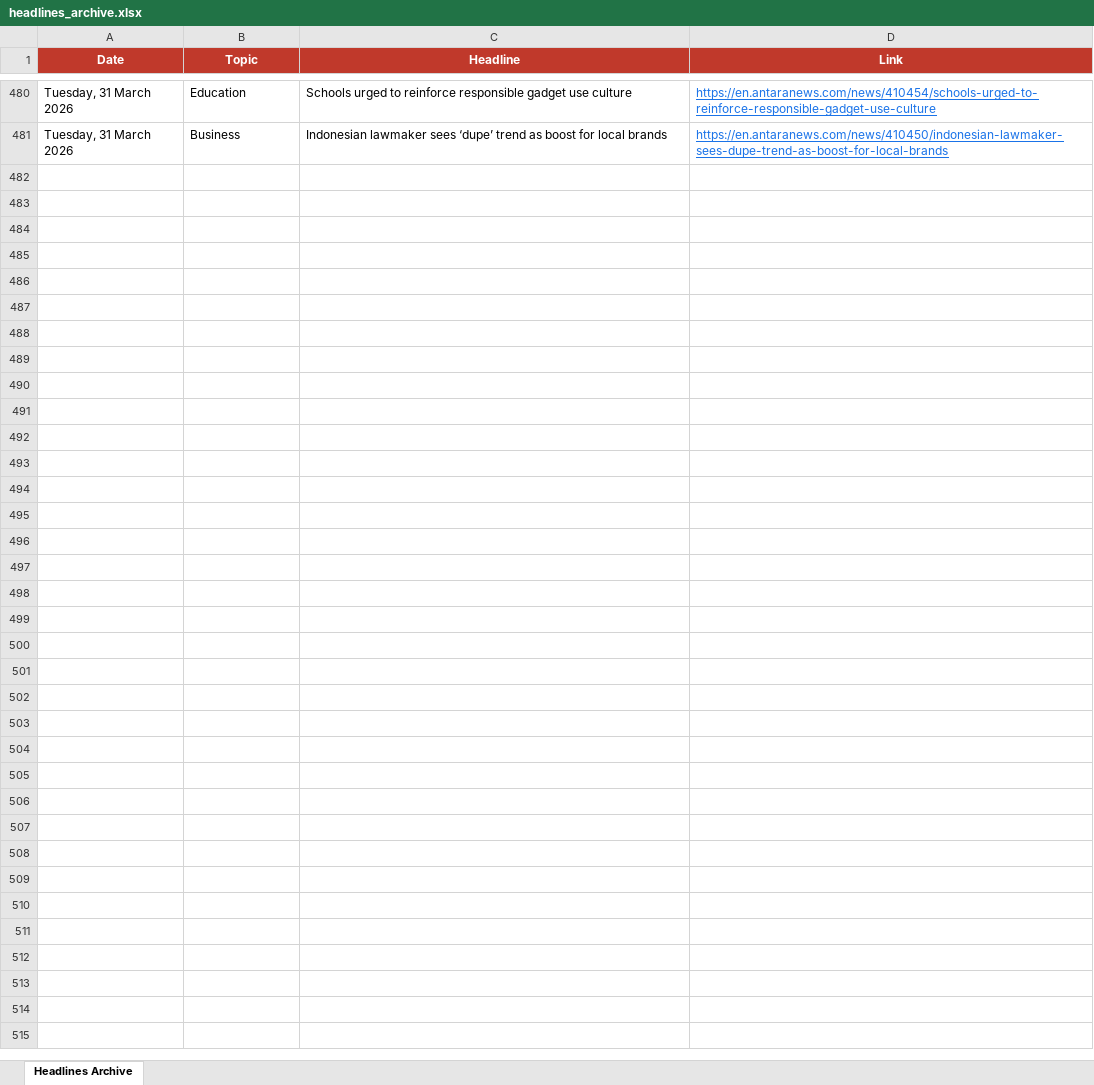
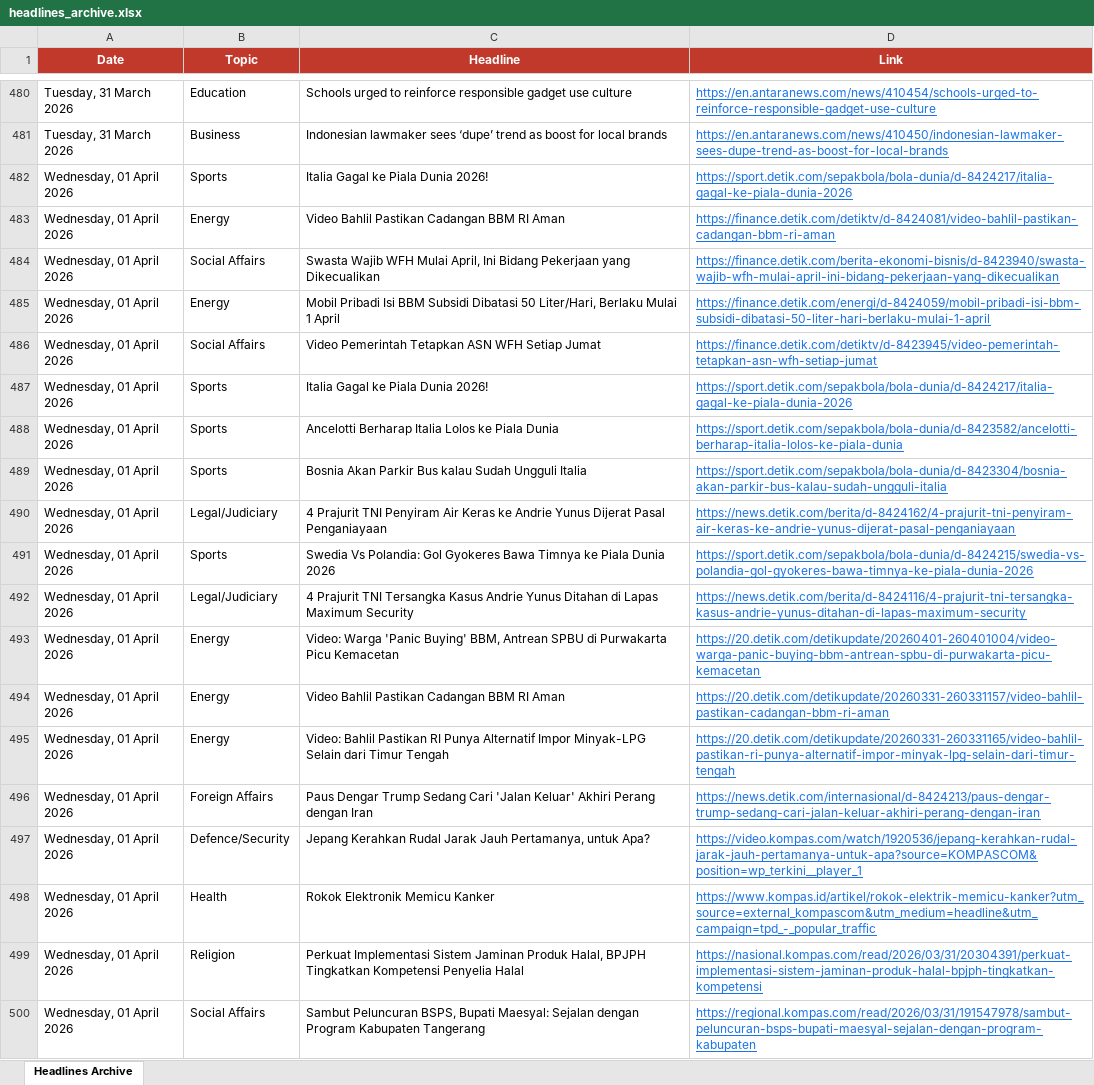
Before and after one commit to rattanarcher/Indo-news-briefing, an Excel workbook: headlines_archive.xlsx, sheet Headlines Archive, drawn as a sheet; only a part is shown, gaps mark what is left out; values as stored, in another font and other column widths than the file's, no borders; the diff covers the shown part only; the diff names each change by its address in the sheet, - before the commit and + after, or states it on an @@ line.

```diff
--- a/headlines_archive.xlsx (sheet Headlines Archive)
+++ b/headlines_archive.xlsx (sheet Headlines Archive)
+row 482: Wednesday, 01 April 2026 | Sports | Italia Gagal ke Piala Dunia 2026! | https://sport.detik.com/sepakbola/bola-dunia/d-8424217/italia-gagal-ke-piala-dunia-2026
+row 483: Wednesday, 01 April 2026 | Energy | Video Bahlil Pastikan Cadangan BBM RI Aman | https://finance.detik.com/detiktv/d-8424081/video-bahlil-pastikan-cadangan-bbm-ri-aman
+row 484: Wednesday, 01 April 2026 | Social Affairs | Swasta Wajib WFH Mulai April, Ini Bidang Pekerjaan yang Dikecualikan | https://finance.detik.com/berita-ekonomi-bisnis/d-8423940/swasta-wajib-wfh-mulai-april-ini-bidang-pekerjaan-yang-dikecualikan
+row 485: Wednesday, 01 April 2026 | Energy | Mobil Pribadi Isi BBM Subsidi Dibatasi 50 Liter/Hari, Berlaku Mulai 1 April | https://finance.detik.com/energi/d-8424059/mobil-pribadi-isi-bbm-subsidi-dibatasi-50-liter-hari-berlaku-mulai-1-april
+row 486: Wednesday, 01 April 2026 | Social Affairs | Video Pemerintah Tetapkan ASN WFH Setiap Jumat | https://finance.detik.com/detiktv/d-8423945/video-pemerintah-tetapkan-asn-wfh-setiap-jumat
+row 487: Wednesday, 01 April 2026 | Sports | Italia Gagal ke Piala Dunia 2026! | https://sport.detik.com/sepakbola/bola-dunia/d-8424217/italia-gagal-ke-piala-dunia-2026
+row 488: Wednesday, 01 April 2026 | Sports | Ancelotti Berharap Italia Lolos ke Piala Dunia | https://sport.detik.com/sepakbola/bola-dunia/d-8423582/ancelotti-berharap-italia-lolos-ke-piala-dunia
+row 489: Wednesday, 01 April 2026 | Sports | Bosnia Akan Parkir Bus kalau Sudah Ungguli Italia | https://sport.detik.com/sepakbola/bola-dunia/d-8423304/bosnia-akan-parkir-bus-kalau-sudah-ungguli-italia
+row 490: Wednesday, 01 April 2026 | Legal/Judiciary | 4 Prajurit TNI Penyiram Air Keras ke Andrie Yunus Dijerat Pasal Penganiayaan | https://news.detik.com/berita/d-8424162/4-prajurit-tni-penyiram-air-keras-ke-andrie-yunus-dijerat-pasal-penganiayaan
+row 491: Wednesday, 01 April 2026 | Sports | Swedia Vs Polandia: Gol Gyokeres Bawa Timnya ke Piala Dunia 2026 | https://sport.detik.com/sepakbola/bola-dunia/d-8424215/swedia-vs-polandia-gol-gyokeres-bawa-timnya-ke-piala-dunia-2026
+row 492: Wednesday, 01 April 2026 | Legal/Judiciary | 4 Prajurit TNI Tersangka Kasus Andrie Yunus Ditahan di Lapas Maximum Security | https://news.detik.com/berita/d-8424116/4-prajurit-tni-tersangka-kasus-andrie-yunus-ditahan-di-lapas-maximum-security
+row 493: Wednesday, 01 April 2026 | Energy | Video: Warga 'Panic Buying' BBM, Antrean SPBU di Purwakarta Picu Kemacetan | https://20.detik.com/detikupdate/20260401-260401004/video-warga-panic-buying-bbm-antrean-spbu-di-purwakarta-picu-kemacetan
+row 494: Wednesday, 01 April 2026 | Energy | Video Bahlil Pastikan Cadangan BBM RI Aman | https://20.detik.com/detikupdate/20260331-260331157/video-bahlil-pastikan-cadangan-bbm-ri-aman
+row 495: Wednesday, 01 April 2026 | Energy | Video: Bahlil Pastikan RI Punya Alternatif Impor Minyak-LPG Selain dari Timur Tengah | https://20.detik.com/detikupdate/20260331-260331165/video-bahlil-pastikan-ri-punya-alternatif-impor-minyak-lpg-selain-dari-timur-tengah
+row 496: Wednesday, 01 April 2026 | Foreign Affairs | Paus Dengar Trump Sedang Cari 'Jalan Keluar' Akhiri Perang dengan Iran | https://news.detik.com/internasional/d-8424213/paus-dengar-trump-sedang-cari-jalan-keluar-akhiri-perang-dengan-iran
+row 497: Wednesday, 01 April 2026 | Defence/Security | Jepang Kerahkan Rudal Jarak Jauh Pertamanya, untuk Apa? | https://video.kompas.com/watch/1920536/jepang-kerahkan-rudal-jarak-jauh-pertamanya-untuk-apa?source=KOMPASCOM&position=wp_terkini__player_1
+row 498: Wednesday, 01 April 2026 | Health | Rokok Elektronik Memicu Kanker | https://www.kompas.id/artikel/rokok-elektrik-memicu-kanker?utm_source=external_kompascom&utm_medium=headline&utm_campaign=tpd_-_popular_traffic
+row 499: Wednesday, 01 April 2026 | Religion | Perkuat Implementasi Sistem Jaminan Produk Halal, BPJPH Tingkatkan Kompetensi Penyelia Halal | https://nasional.kompas.com/read/2026/03/31/20304391/perkuat-implementasi-sistem-jaminan-produk-halal-bpjph-tingkatkan-kompetensi
+row 500: Wednesday, 01 April 2026 | Social Affairs | Sambut Peluncuran BSPS, Bupati Maesyal: Sejalan dengan Program Kabupaten Tangerang | https://regional.kompas.com/read/2026/03/31/191547978/sambut-peluncuran-bsps-bupati-maesyal-sejalan-dengan-program-kabupaten
```
Also changed, not shown: 41 added rows elsewhere in this sheet.
